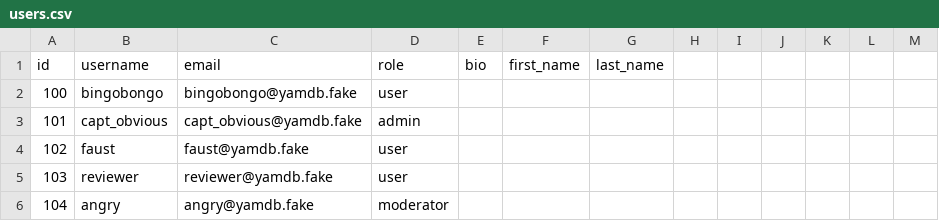
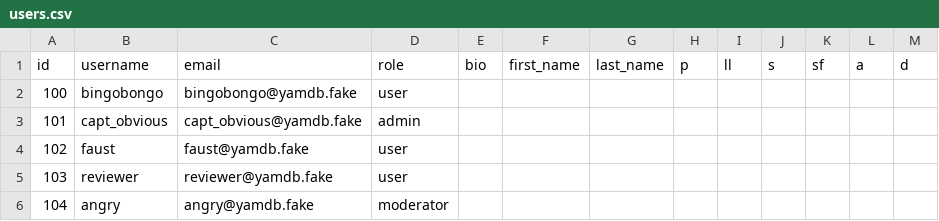
Before and after one commit to Alex-Past/api_yamdb, a CSV file: api_yamdb/static/data/users.csv, drawn as a sheet; the diff names each change by its address in the sheet, - before the commit and + after, or states it on an @@ line.

```diff
--- a/api_yamdb/static/data/users.csv
+++ b/api_yamdb/static/data/users.csv
-H1: (empty)
+H1: p
-I1: (empty)
+I1: ll
-J1: (empty)
+J1: s
-K1: (empty)
+K1: sf
-L1: (empty)
+L1: a
-M1: (empty)
+M1: d
```
Also changed, not shown: api_yamdb/static/data/titles.csv, 5 other files.
